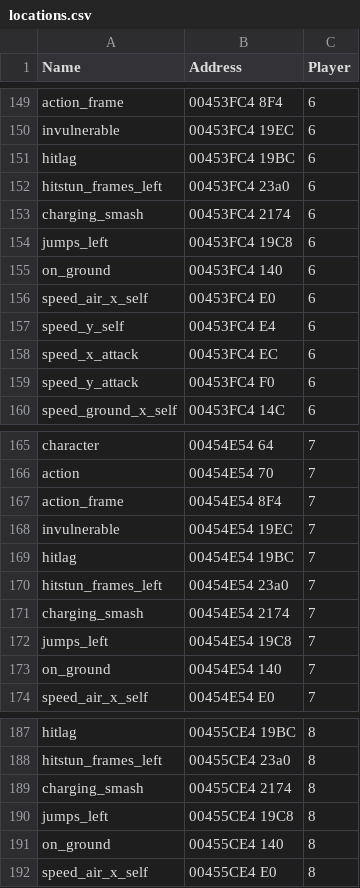
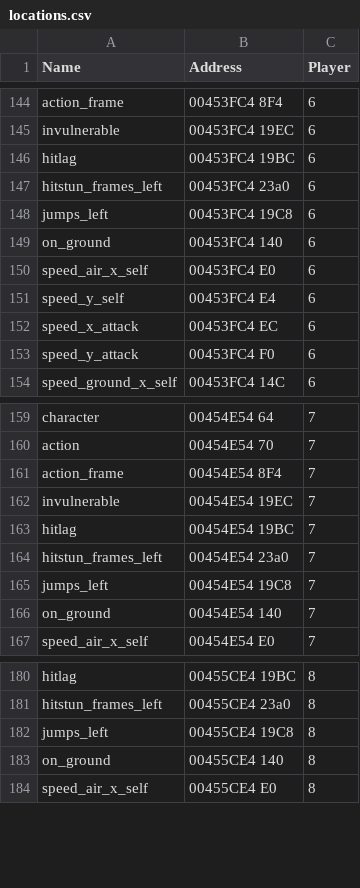
Before and after one commit to altf4/libmelee, a CSV file: melee/locations.csv, drawn as a sheet; only a part is shown, gaps mark what is left out; the diff covers the shown part only.

Commit message:
Removed charging_smash from gamestate

```diff
--- a/melee/locations.csv
+++ b/melee/locations.csv
@@ -152,3 +147,2 @@
 "hitstun_frames_left","00453FC4 23a0",6
-"charging_smash","00453FC4 2174",6
 "jumps_left","00453FC4 19C8",6
@@ -170,3 +164,2 @@
 "hitstun_frames_left","00454E54 23a0",7
-"charging_smash","00454E54 2174",7
 "jumps_left","00454E54 19C8",7
@@ -188,3 +181,2 @@
 "hitstun_frames_left","00455CE4 23a0",8
-"charging_smash","00455CE4 2174",8
 "jumps_left","00455CE4 19C8",8
```
Also changed, not shown: 5 removed rows elsewhere in this file, 3 other files.
